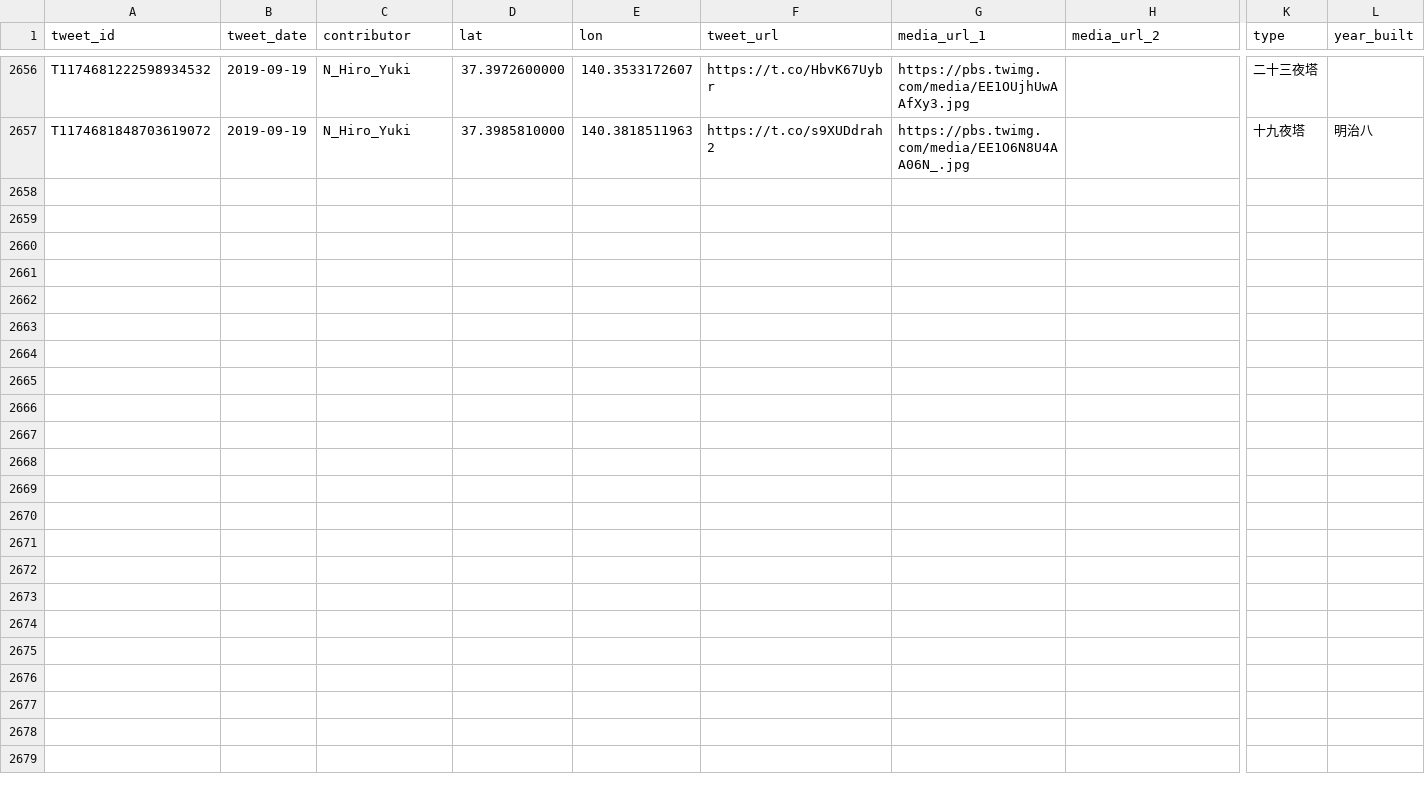
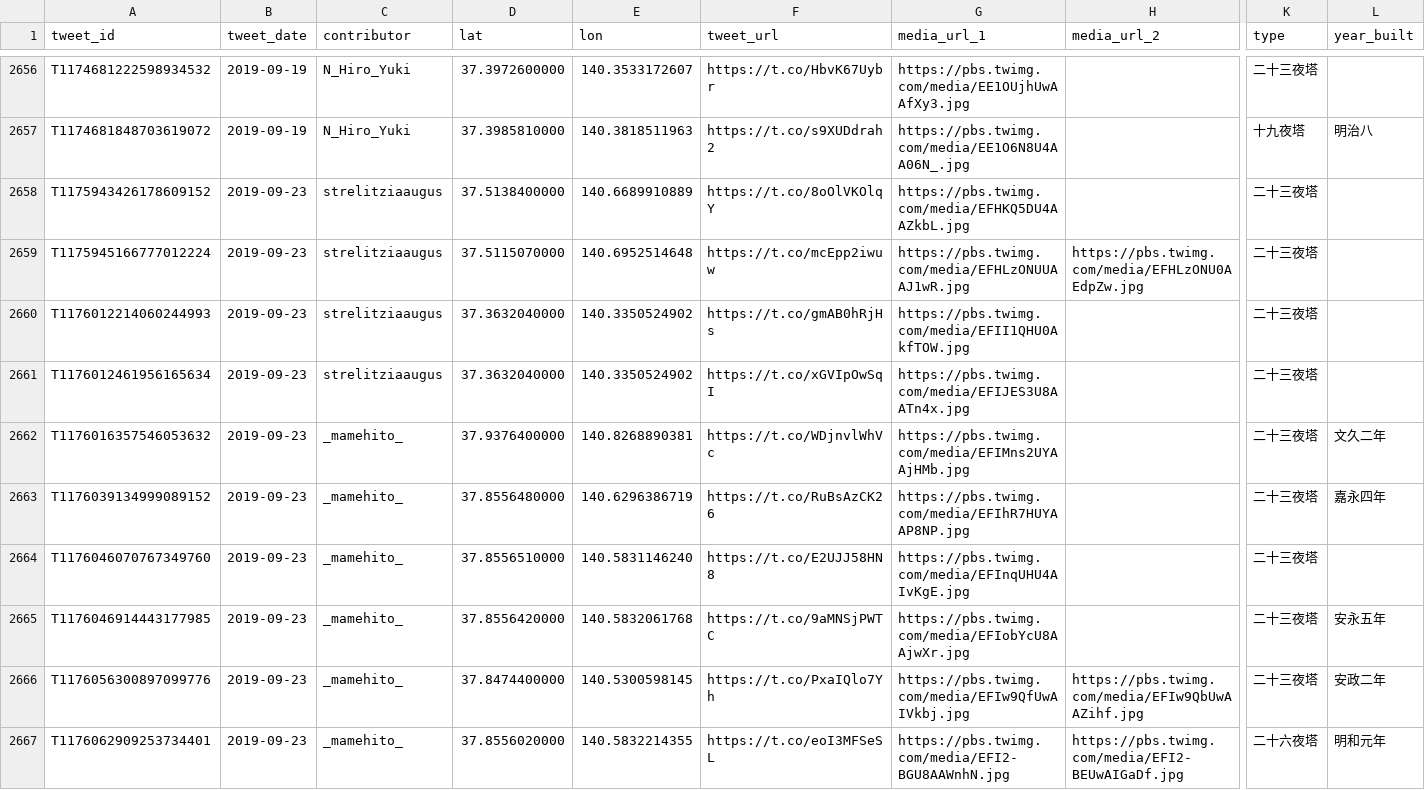
Before and after one commit to midoriit/tsukimachito, a CSV file: tsukimachito.csv, drawn as a sheet; only a part is shown, gaps mark what is left out; rows hold the shown columns only; the diff names each change by its address in the sheet, - before the commit and + after, or states it on an @@ line.

```diff
--- a/tsukimachito.csv
+++ b/tsukimachito.csv
+row 2658: T1175943426178609152 | 2019-09-23 | strelitziaaugus | 37.5138400000 | 140.6689910889 | https://t.co/8oOlVKOlqY | https://pbs.twimg.com/media/EFHKQ5DU4AAZkbL.jpg |  | 二十三夜塔
+row 2659: T1175945166777012224 | 2019-09-23 | strelitziaaugus | 37.5115070000 | 140.6952514648 | https://t.co/mcEpp2iwuw | https://pbs.twimg.com/media/EFHLzONUUAAJ1wR.jpg | https://pbs.twimg.com/media/EFHLzONU0AEdpZw.jpg | 二十三夜塔
+row 2660: T1176012214060244993 | 2019-09-23 | strelitziaaugus | 37.3632040000 | 140.3350524902 | https://t.co/gmAB0hRjHs | https://pbs.twimg.com/media/EFII1QHU0AkfTOW.jpg |  | 二十三夜塔
+row 2661: T1176012461956165634 | 2019-09-23 | strelitziaaugus | 37.3632040000 | 140.3350524902 | https://t.co/xGVIpOwSqI | https://pbs.twimg.com/media/EFIJES3U8AATn4x.jpg |  | 二十三夜塔
+row 2662: T1176016357546053632 | 2019-09-23 | _mamehito_ | 37.9376400000 | 140.8268890381 | https://t.co/WDjnvlWhVc | https://pbs.twimg.com/media/EFIMns2UYAAjHMb.jpg |  | 二十三夜塔 | 文久二年
+row 2663: T1176039134999089152 | 2019-09-23 | _mamehito_ | 37.8556480000 | 140.6296386719 | https://t.co/RuBsAzCK26 | https://pbs.twimg.com/media/EFIhR7HUYAAP8NP.jpg |  | 二十三夜塔 | 嘉永四年
+row 2664: T1176046070767349760 | 2019-09-23 | _mamehito_ | 37.8556510000 | 140.5831146240 | https://t.co/E2UJJ58HN8 | https://pbs.twimg.com/media/EFInqUHU4AIvKgE.jpg |  | 二十三夜塔
+row 2665: T1176046914443177985 | 2019-09-23 | _mamehito_ | 37.8556420000 | 140.5832061768 | https://t.co/9aMNSjPWTC | https://pbs.twimg.com/media/EFIobYcU8AAjwXr.jpg |  | 二十三夜塔 | 安永五年
+row 2666: T1176056300897099776 | 2019-09-23 | _mamehito_ | 37.8474400000 | 140.5300598145 | https://t.co/PxaIQlo7Yh | https://pbs.twimg.com/media/EFIw9QfUwAIVkbj.jpg | https://pbs.twimg.com/media/EFIw9QbUwAAZihf.jpg | 二十三夜塔 | 安政二年
+row 2667: T1176062909253734401 | 2019-09-23 | _mamehito_ | 37.8556020000 | 140.5832214355 | https://t.co/eoI3MFSeSL | https://pbs.twimg.com/media/EFI2-BGU8AAWnhN.jpg | https://pbs.twimg.com/media/EFI2-BEUwAIGaDf.jpg | 二十六夜塔 | 明和元年
```
Also changed, not shown: 2 other files.
